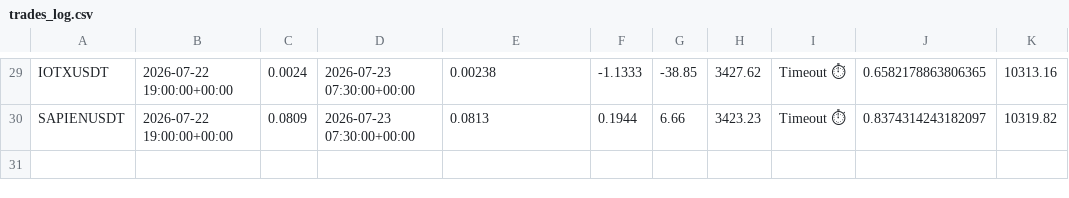
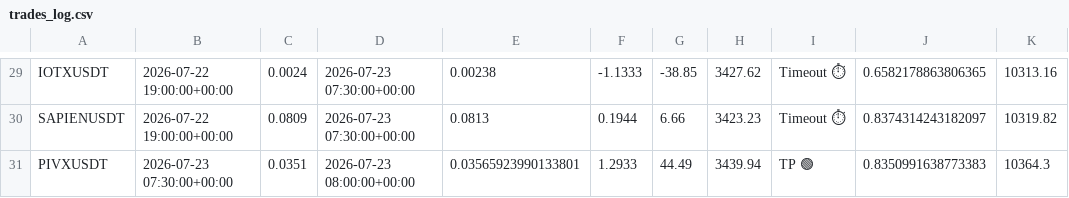
Before and after one commit to tlal1000666-ux/scalpingtalalbot, a CSV file: trades_log.csv, drawn as a sheet; only a part is shown, gaps mark what is left out; the diff names each change by its address in the sheet, - before the commit and + after, or states it on an @@ line.

```diff
--- a/trades_log.csv
+++ b/trades_log.csv
+row 31: PIVXUSDT | 2026-07-23 07:30:00+00:00 | 0.0351 | 2026-07-23 08:00:00+00:00 | 0.03565923990133801 | 1.2933 | 44.49 | 3439.94 | TP 🟢 | 0.8350991638773383 | 10364.3
```
Also changed, not shown: shadow_trades_log.csv, 1 other file.
